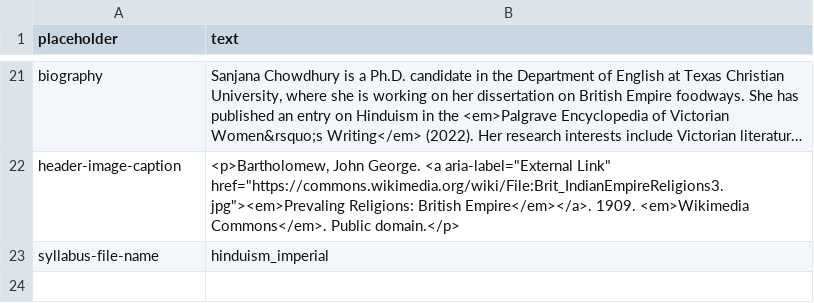
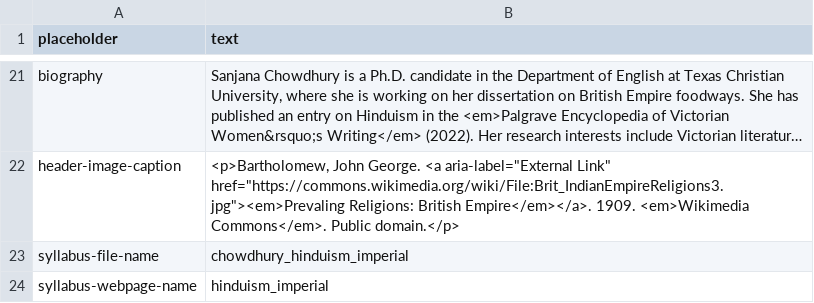
Before and after one commit to undiscipliningvc/undiscipliningvc, a CSV file: 0_dev/python-files/1_syllabus-spreadsheet-1.csv, drawn as a sheet; only a part is shown, gaps mark what is left out; long unchanged cells end in …; the diff names each change by its address in the sheet, - before the commit and + after, or states it on an @@ line.

```diff
--- a/0_dev/python-files/1_syllabus-spreadsheet-1.csv
+++ b/0_dev/python-files/1_syllabus-spreadsheet-1.csv
-B23 (text): hinduism_imperial
+B23 (text): chowdhury_hinduism_imperial
+row 24: syllabus-webpage-name | hinduism_imperial
```
Also changed, not shown: 0_dev/python-files/1_syllabus-spreadsheet-2.csv, 0_dev/python-files/1_syllabus-spreadsheet-3.csv, 3 other files.
